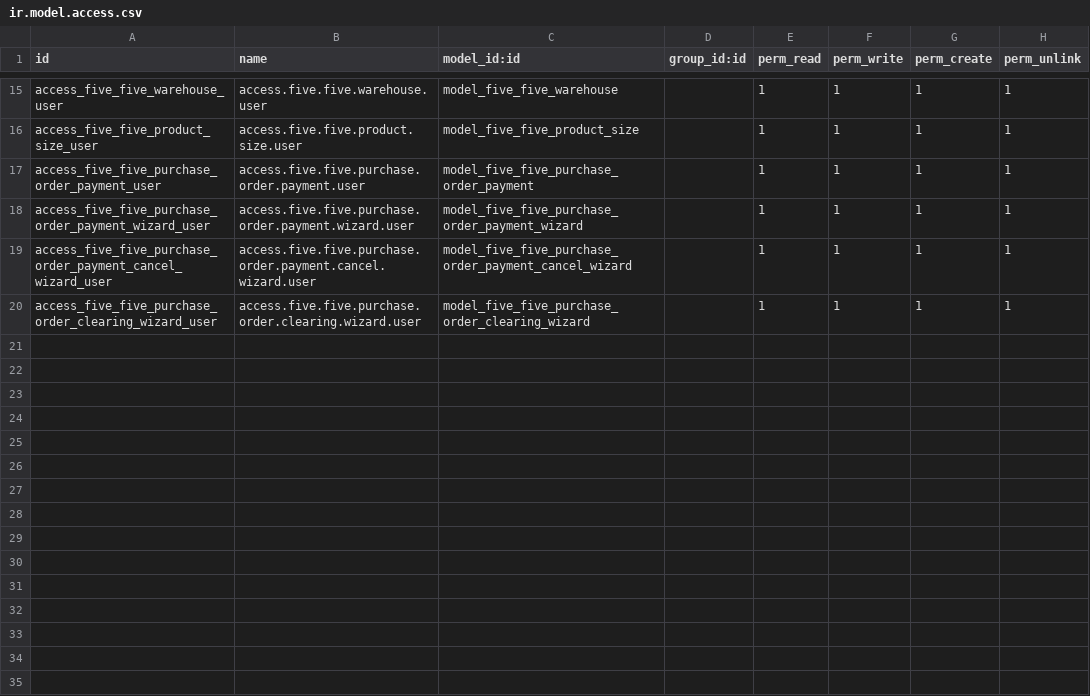
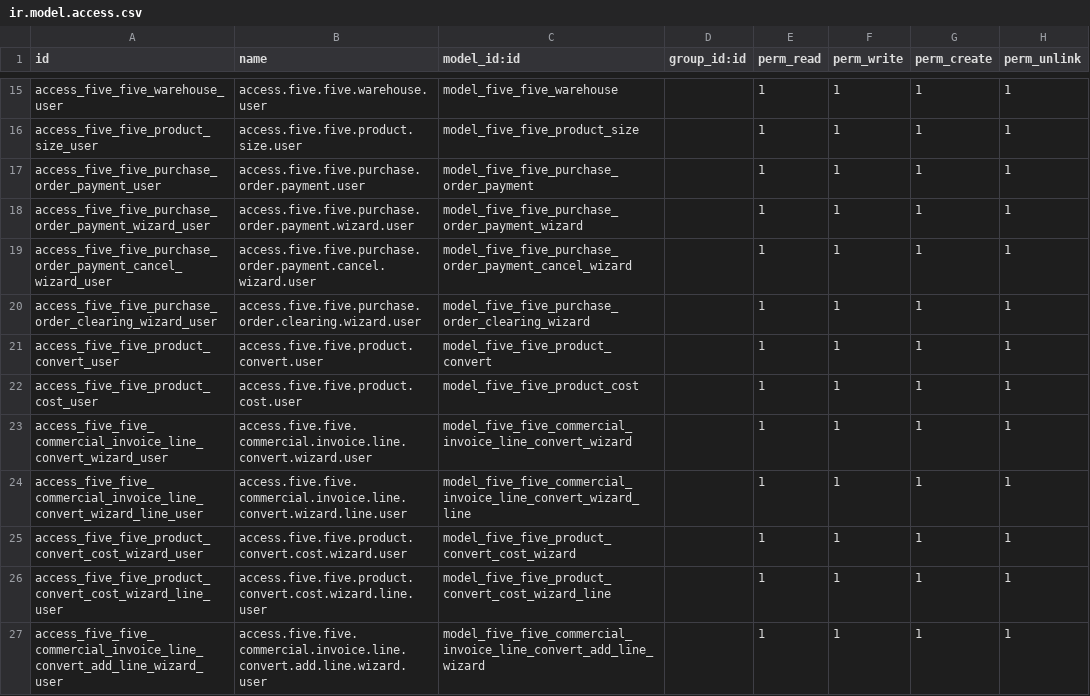
Before and after one commit to Life-Cycle-Dev/fivefive-odoo, a CSV file: src/fivefive_custom/security/ir.model.access.csv, drawn as a sheet; only a part is shown, gaps mark what is left out; the diff names each change by its address in the sheet, - before the commit and + after, or states it on an @@ line.

Commit message:
feat: add convert product

```diff
--- a/src/fivefive_custom/security/ir.model.access.csv
+++ b/src/fivefive_custom/security/ir.model.access.csv
+row 21: access_five_five_product_convert_user | access.five.five.product.convert.user | model_five_five_product_convert |  | 1 | 1 | 1 | 1
+row 22: access_five_five_product_cost_user | access.five.five.product.cost.user | model_five_five_product_cost |  | 1 | 1 | 1 | 1
+row 23: access_five_five_commercial_invoice_line_convert_wizard_user | access.five.five.commercial.invoice.line.convert.wizard.user | model_five_five_commercial_invoice_line_convert_wizard |  | 1 | 1 | 1 | 1
+row 24: access_five_five_commercial_invoice_line_convert_wizard_line_user | access.five.five.commercial.invoice.line.convert.wizard.line.user | model_five_five_commercial_invoice_line_convert_wizard_line |  | 1 | 1 | 1 | 1
+row 25: access_five_five_product_convert_cost_wizard_user | access.five.five.product.convert.cost.wizard.user | model_five_five_product_convert_cost_wizard |  | 1 | 1 | 1 | 1
+row 26: access_five_five_product_convert_cost_wizard_line_user | access.five.five.product.convert.cost.wizard.line.user | model_five_five_product_convert_cost_wizard_line |  | 1 | 1 | 1 | 1
+row 27: access_five_five_commercial_invoice_line_convert_add_line_wizard_user | access.five.five.commercial.invoice.line.convert.add.line.wizard.user | model_five_five_commercial_invoice_line_convert_add_line_wizard |  | 1 | 1 | 1 | 1
```
Also changed, not shown: 18 other files.
